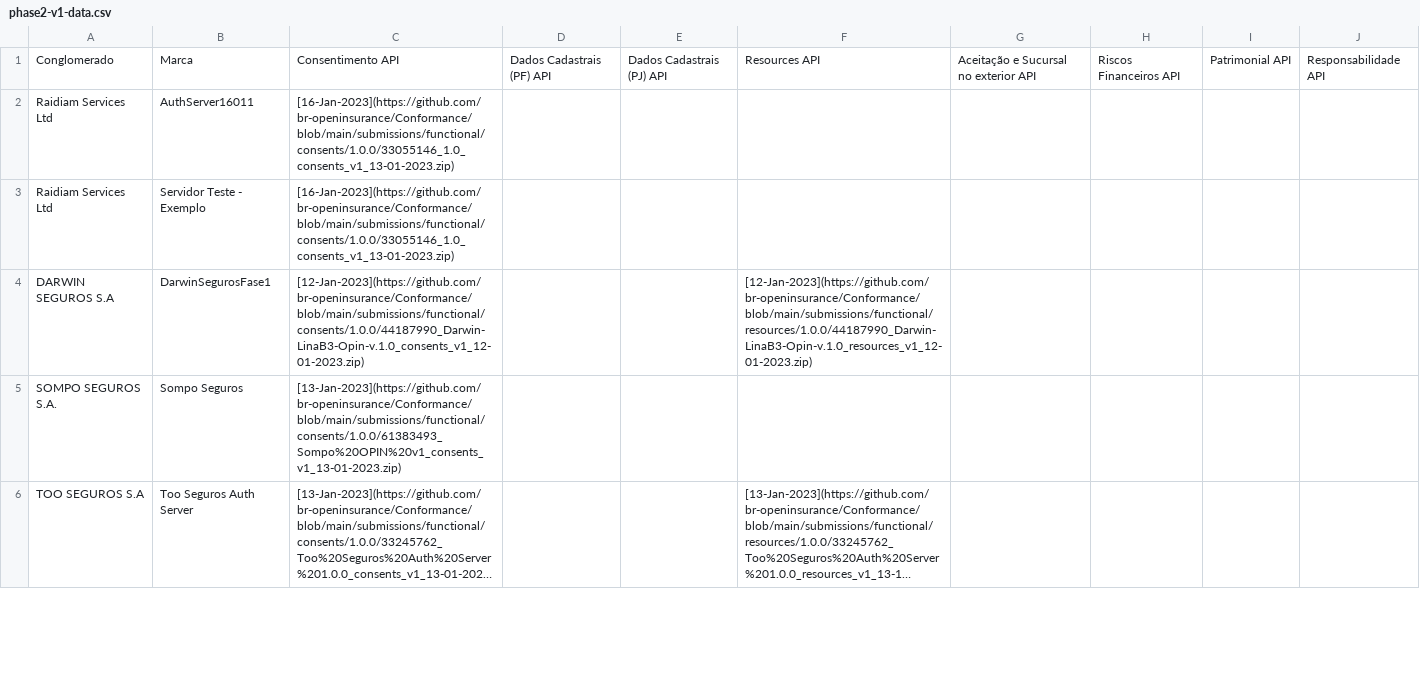
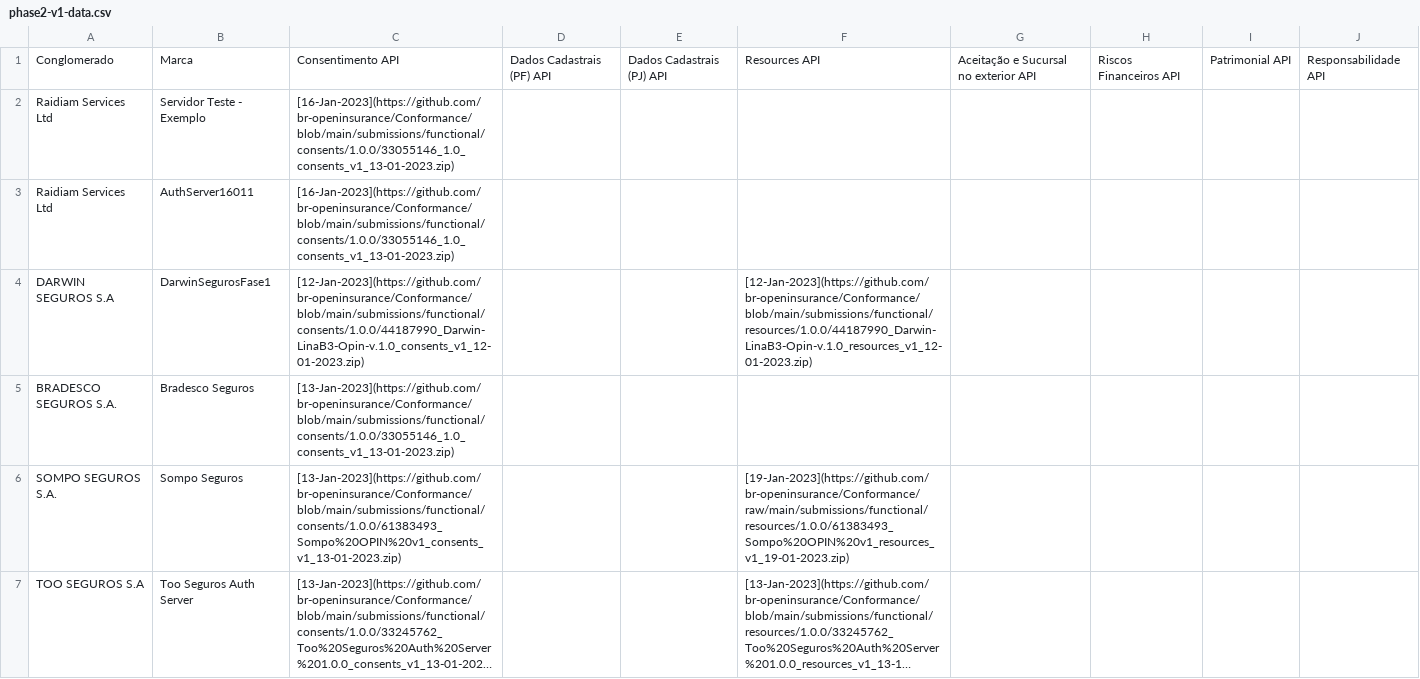
Before and after one commit to br-openinsurance/Conformance, a CSV file: results/phase2/v1/phase2-v1-data.csv, drawn as a sheet; only a part is shown; long unchanged cells end in …; addresses are those after the commit; the diff covers the shown part only; the diff names each change by its address in the sheet, - before the commit and + after, or states it on an @@ line.

Commit message:
conformance table routine - 20-01-2023

```diff
--- a/results/phase2/v1/phase2-v1-data.csv
+++ b/results/phase2/v1/phase2-v1-data.csv
@@ row 3 moved to row 2: Raidiam Services Ltd @@
+row 5: BRADESCO SEGUROS S.A. | Bradesco Seguros | [13-Jan-2023](https://github.com/br-openinsurance/Conformance/blob/main/submissions/functional/consents/1.0.0/33055146_1.0_consents_v1_13-01-2023.zip)
-F6: (empty)
+F6: [19-Jan-2023](https://github.com/br-openinsurance/Conformance/raw/main/submissions/functional/resources/1.0.0/61383493_Sompo%20OPIN%20v1_resources_v1_19-01-2023.zip)
```
Also changed, not shown: 3 added rows elsewhere in this file, results/phase2/v1/phase2-v1-conformance-dump.csv, results/phase2/v1/phase2-v1-conformance-table.csv, 1 other file.
